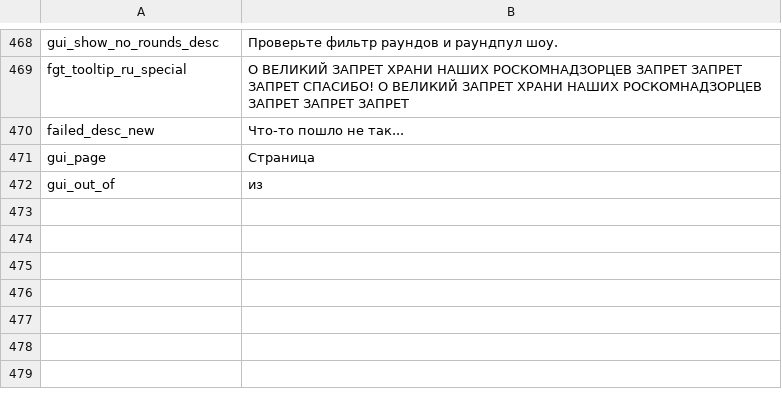
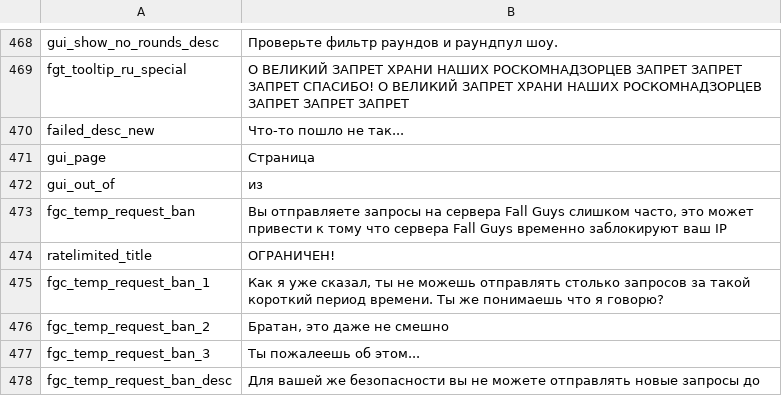
Before and after one commit to floyzi/floyzi.github.io, a CSV file: FGTools/localization/ru/locale.csv, drawn as a sheet; only a part is shown, gaps mark what is left out.

```diff
--- a/FGTools/localization/ru/locale.csv
+++ b/FGTools/localization/ru/locale.csv
@@ -472 +472,7 @@ gui_page,"Страница"
 gui_out_of,"из"
+fgc_temp_request_ban,"Вы отправляете запросы на сервера Fall Guys слишком часто, это может привести к тому что сервера Fall Guys временно заблокируют ваш IP"
+ratelimited_title,ОГРАНИЧЕН!
+fgc_temp_request_ban_1,"Как я уже сказал, ты не можешь отправлять столько запросов за такой короткий период времени. Ты же понимаешь что я говорю?"
+fgc_temp_request_ban_2,"Братан, это даже не смешно"
+fgc_temp_request_ban_3,Ты пожалеешь об этом...
+fgc_temp_request_ban_desc,"Для вашей же безопасности вы не можете отправлять новые запросы до"
```
Also changed, not shown: FGTools/localization/en/locale.csv.
